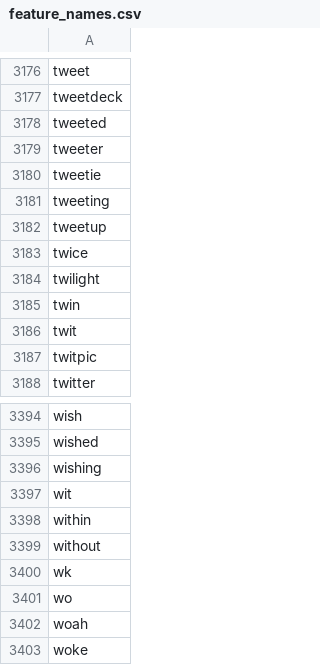
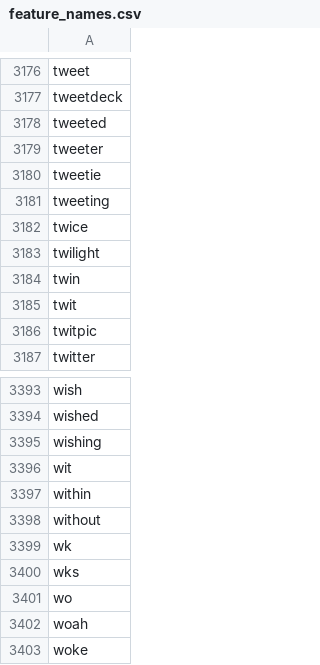
Before and after one commit to OuChiaYun/NTUT_NLPclass, a CSV file: P1/other_data/feature_names.csv, drawn as a sheet; only a part is shown, gaps mark what is left out; the diff covers the shown part only.

```diff
--- a/P1/other_data/feature_names.csv
+++ b/P1/other_data/feature_names.csv
@@ -3181,3 +3181,2 @@ tweetie
 tweeting
-tweetup
 twice
@@ -3400,2 +3399,3 @@ without
 wk
+wks
 wo
```
Also changed, not shown: 2 added rows, 2 removed rows and 1 edited cell elsewhere in this file, 6 other files.
